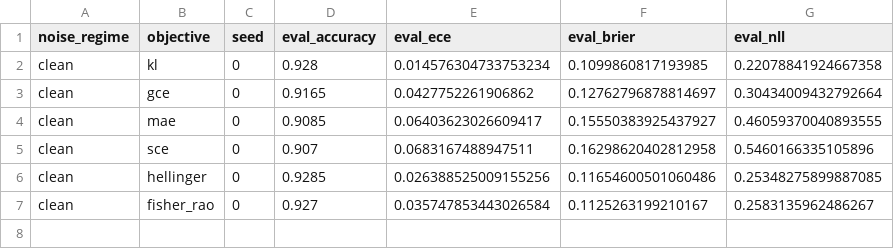
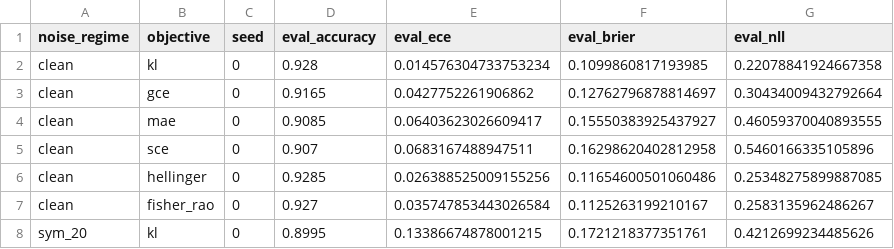
Before and after one commit to mbottoni/fisher-rao-ml, a CSV file: reports/results/cifar10_50k_noisy_label_full.csv, drawn as a sheet.

```diff
--- a/reports/results/cifar10_50k_noisy_label_full.csv
+++ b/reports/results/cifar10_50k_noisy_label_full.csv
@@ -7 +7,2 @@ clean,hellinger,0,0.9285,0.026388525009155256,0.11654600501060486,0.253482758998
 clean,fisher_rao,0,0.927,0.035747853443026584,0.1125263199210167,0.2583135962486267
+sym_20,kl,0,0.8995,0.13386674878001215,0.1721218377351761,0.4212699234485626
```
Also changed, not shown: reports/results/cifar10_no_bn_full.csv, reports/results/cifar10_noisy_label_full.csv, 1 other file.
